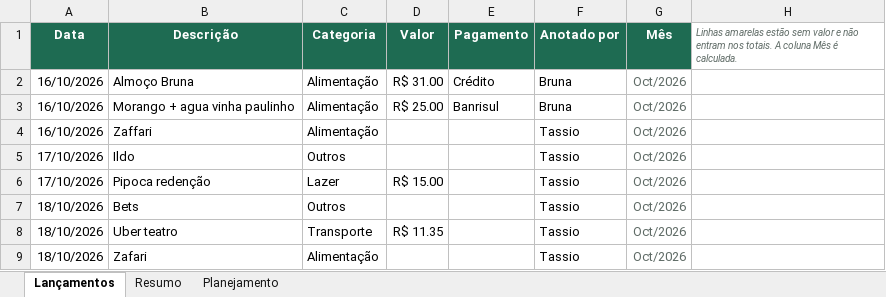
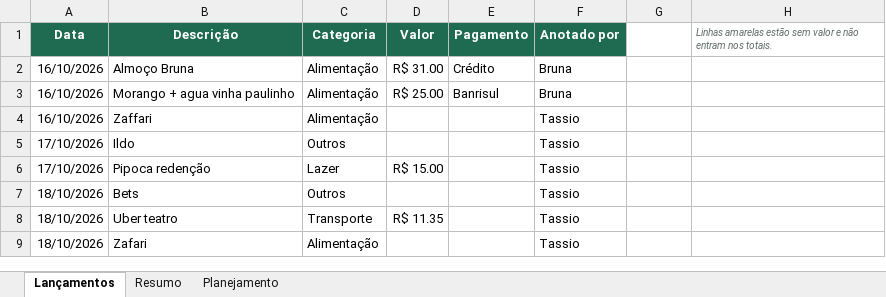
Before and after one commit to tassiofeitosa/Despesa-casa, an Excel workbook: planilha/Gastos_Casa.xlsx, sheet Lançamentos, drawn as a sheet; values as stored, in another font and other column widths than the file's, no borders; charts and pictures and conditional formats not drawn; the diff names each change by its address in the sheet, - before the commit and + after, or states it on an @@ line.

```diff
--- a/planilha/Gastos_Casa.xlsx (sheet Lançamentos)
+++ b/planilha/Gastos_Casa.xlsx (sheet Lançamentos)
-G1: Mês
+G1: (empty)
-G1 fill: #1E6B52
+G1 fill: none
-H1: …nos totais. A coluna Mês é calculada.
+H1: …nos totais.
-G2:G9: Oct/2026
+G2:G9: (empty)
```
Also changed, not shown: sheet Resumo, sheet Planejamento, charts or pictures, 1 other file.
